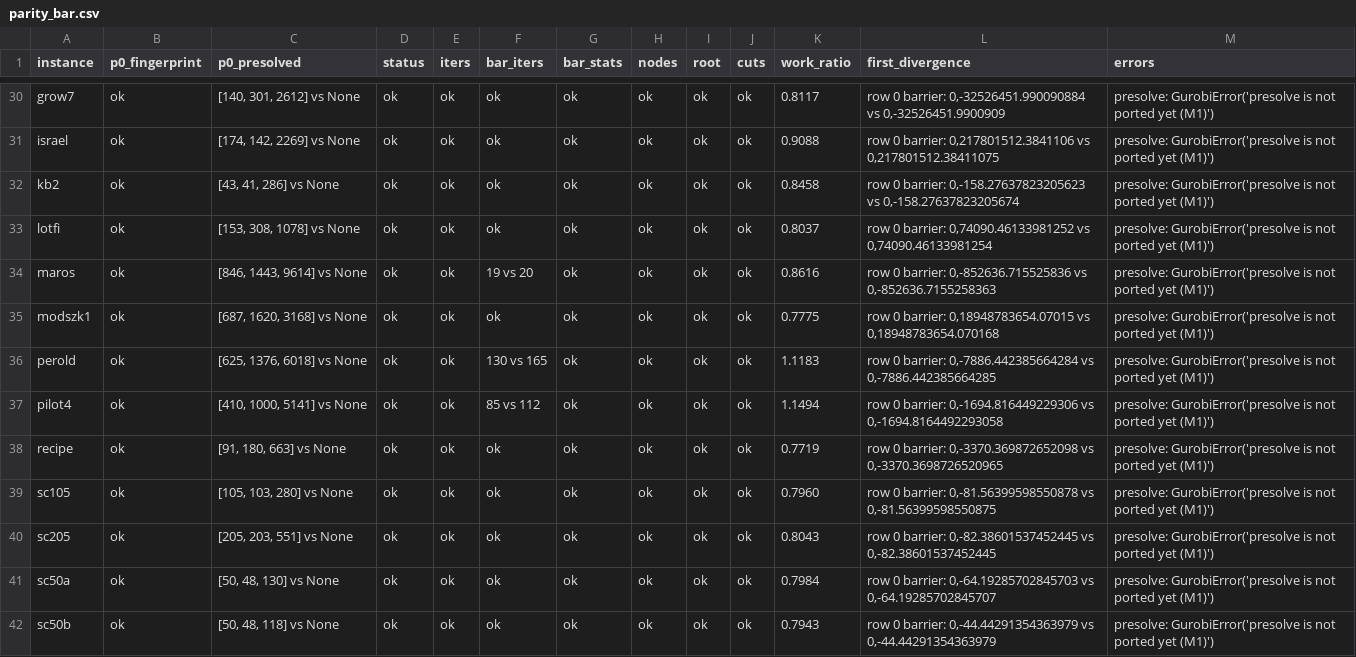
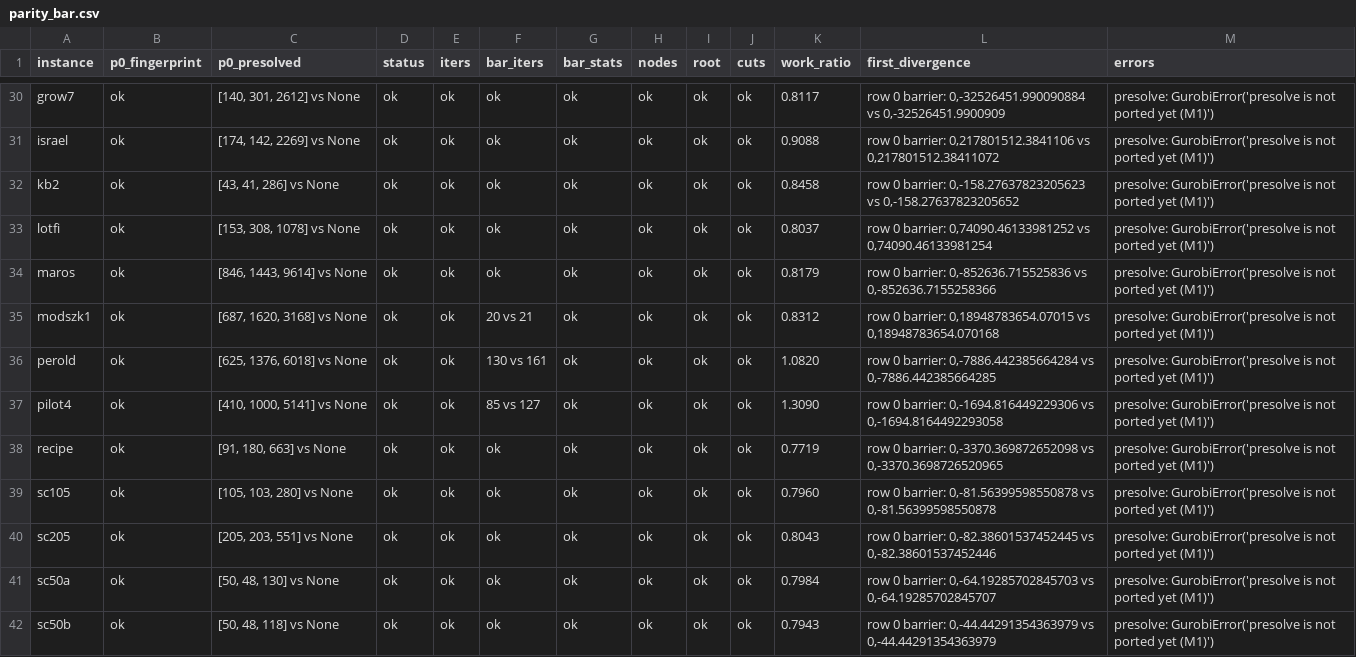
Before and after one commit to kjh278231/kerobi, a CSV file: bench/parity_bar.csv, drawn as a sheet; only a part is shown, gaps mark what is left out; the diff covers the shown part only; the diff names each change by its address in the sheet, - before the commit and + after, or states it on an @@ line.

```diff
--- a/bench/parity_bar.csv
+++ b/bench/parity_bar.csv
-L31 (first_divergence): …0,217801512.3841106 vs 0,217801512.38411075
+L31 (first_divergence): …0,217801512.3841106 vs 0,217801512.38411072
-L32 (first_divergence): …0,-158.27637823205623 vs 0,-158.27637823205674
+L32 (first_divergence): …0,-158.27637823205623 vs 0,-158.27637823205652
-F34 (bar_iters): 19 vs 20
+F34 (bar_iters): ok
-K34 (work_ratio): 0.8616
+K34 (work_ratio): 0.8179
-L34 (first_divergence): …0,-852636.715525836 vs 0,-852636.7155258363
+L34 (first_divergence): …0,-852636.715525836 vs 0,-852636.7155258366
-F35 (bar_iters): ok
+F35 (bar_iters): 20 vs 21
-K35 (work_ratio): 0.7775
+K35 (work_ratio): 0.8312
-F36 (bar_iters): 130 vs 165
+F36 (bar_iters): 130 vs 161
-K36 (work_ratio): 1.1183
+K36 (work_ratio): 1.0820
-F37 (bar_iters): 85 vs 112
+F37 (bar_iters): 85 vs 127
-K37 (work_ratio): 1.1494
+K37 (work_ratio): 1.3090
-L39 (first_divergence): …0,-81.56399598550878 vs 0,-81.56399598550875
+L39 (first_divergence): …0,-81.56399598550878 vs 0,-81.56399598550878
-L40 (first_divergence): …0,-82.38601537452445 vs 0,-82.38601537452445
+L40 (first_divergence): …0,-82.38601537452445 vs 0,-82.38601537452446
```
Also changed, not shown: 47 edited cells elsewhere in this file, 2 other files.
